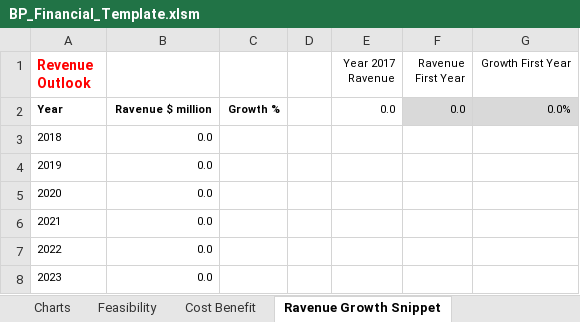
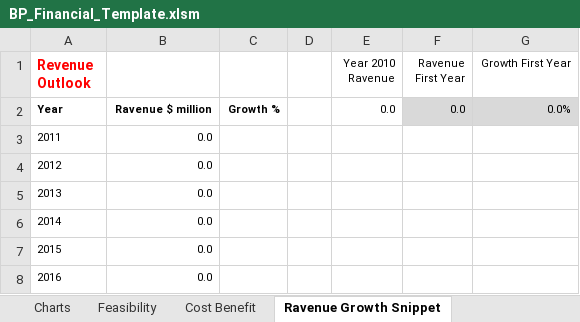
Before and after one commit to goranrsbg/BPftemplate, an Excel workbook: BP_Financial_Template.xlsm, sheet Ravenue Growth Snippet, drawn as a sheet; values as stored, in another font and other column widths than the file's, no borders; the diff names each change by its address in the sheet, - before the commit and + after, or states it on an @@ line.

```diff
--- a/BP_Financial_Template.xlsm (sheet Ravenue Growth Snippet)
+++ b/BP_Financial_Template.xlsm (sheet Ravenue Growth Snippet)
-E1: Year 2017 Ravenue
+E1: Year 2010 Ravenue
-A3 (Revenue Outlook): 2018
+A3 (Revenue Outlook): 2011
-A4 (Revenue Outlook): 2019
+A4 (Revenue Outlook): 2012
-A5 (Revenue Outlook): 2020
+A5 (Revenue Outlook): 2013
-A6 (Revenue Outlook): 2021
+A6 (Revenue Outlook): 2014
-A7 (Revenue Outlook): 2022
+A7 (Revenue Outlook): 2015
-A8 (Revenue Outlook): 2023
+A8 (Revenue Outlook): 2016
```
Also changed, not shown: other sheet tabs, formulas that keep their value, charts or pictures.
